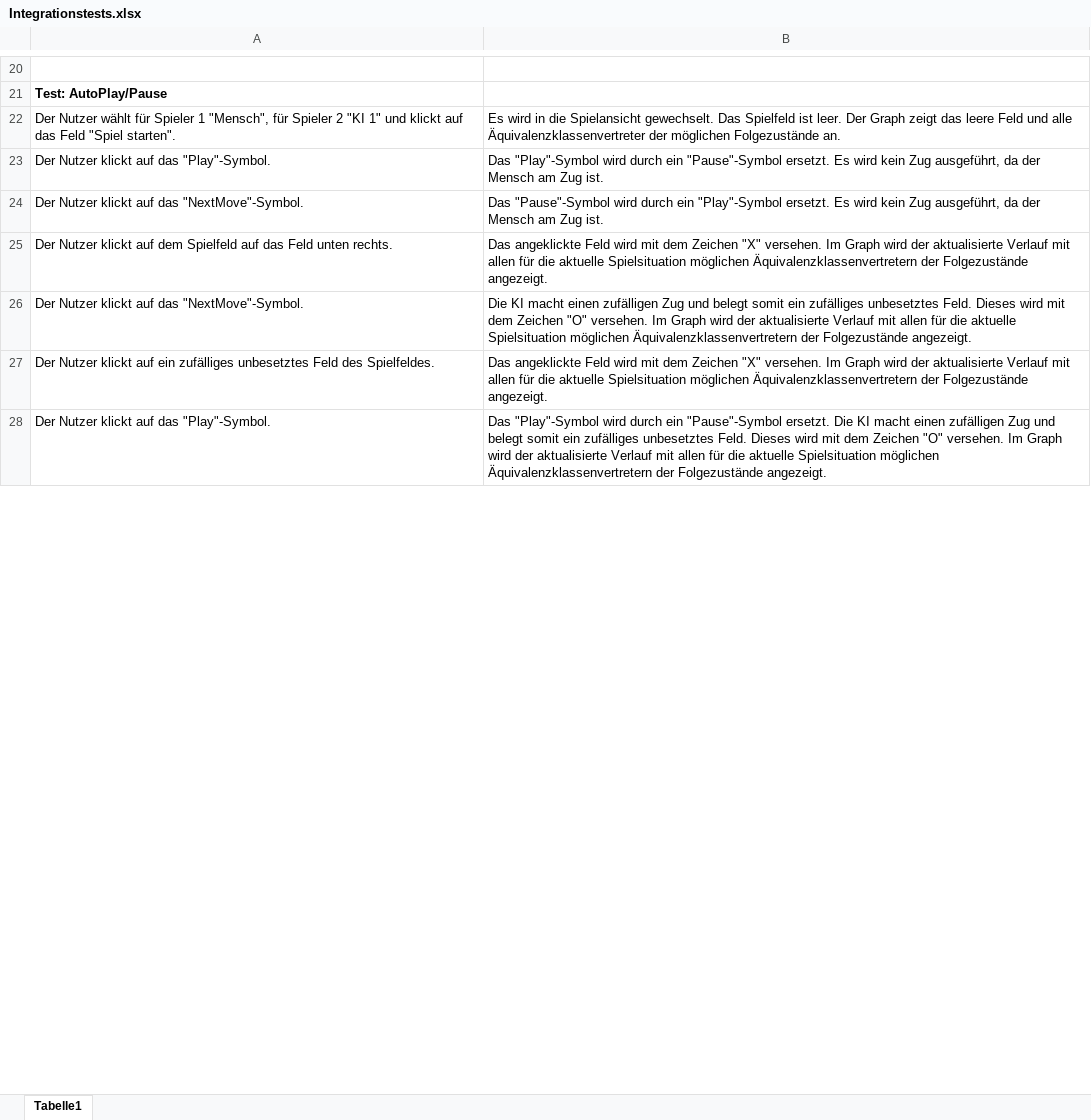
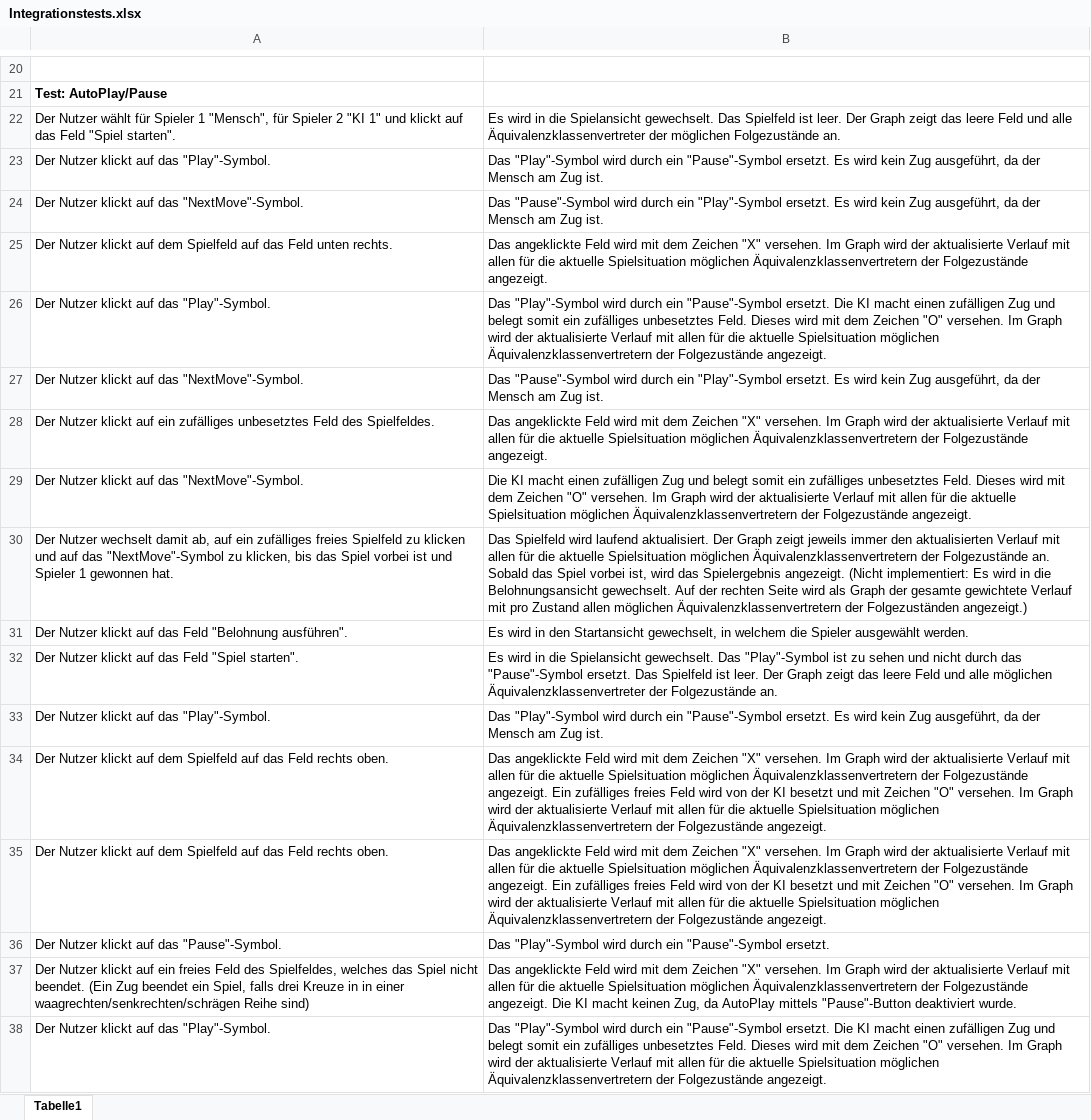
Before and after one commit to idlaviV/TIKTacToe, an Excel workbook: Integrationstests/Integrationstests.xlsx, sheet Tabelle1, drawn as a sheet; only a part is shown, gaps mark what is left out; values as stored, in another font and other column widths than the file's, no borders; addresses are those after the commit; the diff covers the shown part only; the diff names each change by its address in the sheet, - before the commit and + after, or states it on an @@ line.

Commit message:
Integrationstest: AutoPlay/Pause verfeinert

```diff
--- a/Integrationstests/Integrationstests.xlsx (sheet Tabelle1)
+++ b/Integrationstests/Integrationstests.xlsx (sheet Tabelle1)
+row 26: Der Nutzer klickt auf das "Play"-Symbol. | Das "Play"-Symbol wird durch ein "Pause"-Symbol ersetzt. Die KI macht einen zufälligen Zug und belegt somit ein zufälliges unbesetztes Feld. Dieses wird mit dem Zeichen "O" versehen. Im Graph wird der aktualisierte Verlauf mit allen für die aktuelle Spielsituation möglichen Äquivalenzklassenvertretern der Folgezustände angezeigt.
+row 27: Der Nutzer klickt auf das "NextMove"-Symbol. | Das "Pause"-Symbol wird durch ein "Play"-Symbol ersetzt. Es wird kein Zug ausgeführt, da der Mensch am Zug ist.
+row 28: Der Nutzer klickt auf ein zufälliges unbesetztes Feld des Spielfeldes. | Das angeklickte Feld wird mit dem Zeichen "X" versehen. Im Graph wird der aktualisierte Verlauf mit allen für die aktuelle Spielsituation möglichen Äquivalenzklassenvertretern der Folgezustände angezeigt.
+row 30: Der Nutzer wechselt damit ab, auf ein zufälliges freies Spielfeld zu klicken und auf das "NextMove"-Symbol zu klicken, bis das Spiel vorbei ist und Spieler 1 gewonnen hat. | Das Spielfeld wird laufend aktualisiert. Der Graph zeigt jeweils immer den aktualisierten Verlauf mit allen für die aktuelle Spielsituation möglichen Äquivalenzklassenvertretern der Folgezustände an. Sobald das Spiel vorbei ist, wird das Spielergebnis angezeigt. (Nicht implementiert: Es wird in die Belohnungsansicht gewechselt. Auf der rechten Seite wird als Graph der gesamte gewichtete Verlauf mit pro Zustand allen möglichen Äquivalenzklassenvertretern der Folgezuständen angezeigt.)
+row 31: Der Nutzer klickt auf das Feld "Belohnung ausführen". | Es wird in den Startansicht gewechselt, in welchem die Spieler ausgewählt werden.
+row 32: Der Nutzer klickt auf das Feld "Spiel starten". | Es wird in die Spielansicht gewechselt. Das "Play"-Symbol ist zu sehen und nicht durch das "Pause"-Symbol ersetzt. Das Spielfeld ist leer. Der Graph zeigt das leere Feld und alle möglichen Äquivalenzklassenvertreter der Folgezustände an.
+row 33: Der Nutzer klickt auf das "Play"-Symbol. | Das "Play"-Symbol wird durch ein "Pause"-Symbol ersetzt. Es wird kein Zug ausgeführt, da der Mensch am Zug ist.
+row 34: Der Nutzer klickt auf dem Spielfeld auf das Feld rechts oben. | Das angeklickte Feld wird mit dem Zeichen "X" versehen. Im Graph wird der aktualisierte Verlauf mit allen für die aktuelle Spielsituation möglichen Äquivalenzklassenvertretern der Folgezustände angezeigt. Ein zufälliges freies Feld wird von der KI besetzt und mit Zeichen "O" versehen. Im Graph wird der aktualisierte Verlauf mit allen für die aktuelle Spielsituation möglichen Äquivalenzklassenvertretern der Folgezustände angezeigt.
+row 35: Der Nutzer klickt auf dem Spielfeld auf das Feld rechts oben. | Das angeklickte Feld wird mit dem Zeichen "X" versehen. Im Graph wird der aktualisierte Verlauf mit allen für die aktuelle Spielsituation möglichen Äquivalenzklassenvertretern der Folgezustände angezeigt. Ein zufälliges freies Feld wird von der KI besetzt und mit Zeichen "O" versehen. Im Graph wird der aktualisierte Verlauf mit allen für die aktuelle Spielsituation möglichen Äquivalenzklassenvertretern der Folgezustände angezeigt.
+row 36: Der Nutzer klickt auf das "Pause"-Symbol. | Das "Play"-Symbol wird durch ein "Pause"-Symbol ersetzt.
-A37: …auf ein zufälliges unbesetztes Feld des Spielfeldes.
+A37: …auf ein freies Feld des Spielfeldes, welches das Spiel nicht beendet. (Ein Zug beendet ein Spiel, falls drei Kreuze in in einer waagrechten/senkrechten/schrägen Reihe sind)
-B37: …Folgezustände angezeigt.
+B37: …Folgezustände angezeigt. Die KI macht keinen Zug, da AutoPlay mittels "Pause"-Button deaktiviert wurde.
```
Also changed, not shown: 7 removed rows and 3 edited cells elsewhere in this sheet.
